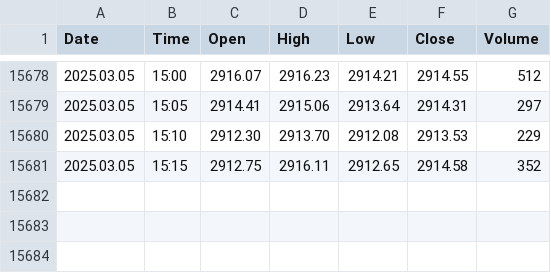
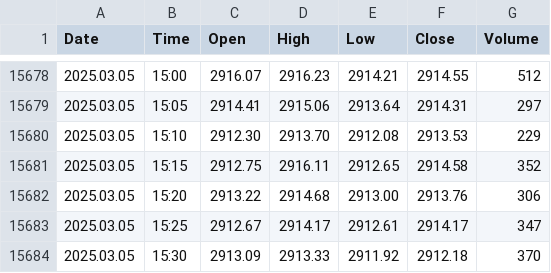
Before and after one commit to approvedthesis/approvedthesis, a CSV file: Gold_Historical_Prices.csv, drawn as a sheet; only a part is shown, gaps mark what is left out; the diff names each change by its address in the sheet, - before the commit and + after, or states it on an @@ line.

Commit message:
Update Gold_Historical_Prices.csv

```diff
--- a/Gold_Historical_Prices.csv
+++ b/Gold_Historical_Prices.csv
+row 15682: 2025.03.05 | 15:20 | 2913.22 | 2914.68 | 2913.00 | 2913.76 | 306
+row 15683: 2025.03.05 | 15:25 | 2912.67 | 2914.17 | 2912.61 | 2914.17 | 347
+row 15684: 2025.03.05 | 15:30 | 2913.09 | 2913.33 | 2911.92 | 2912.18 | 370
```
